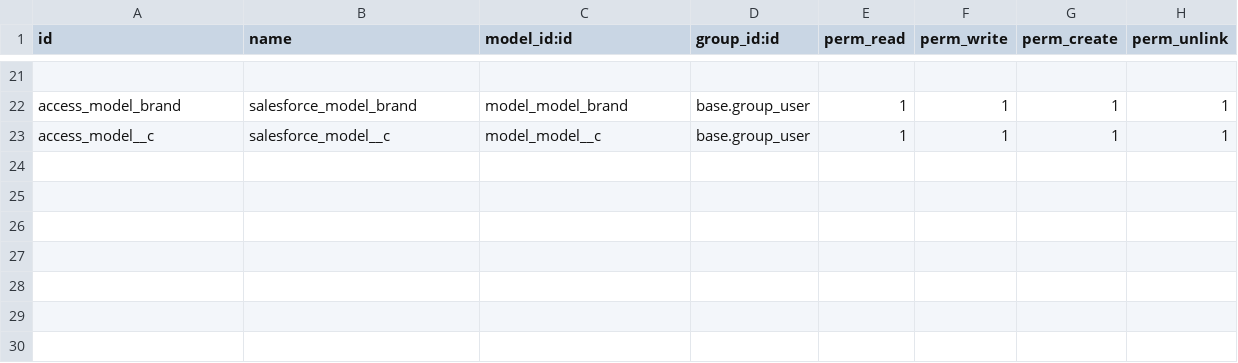
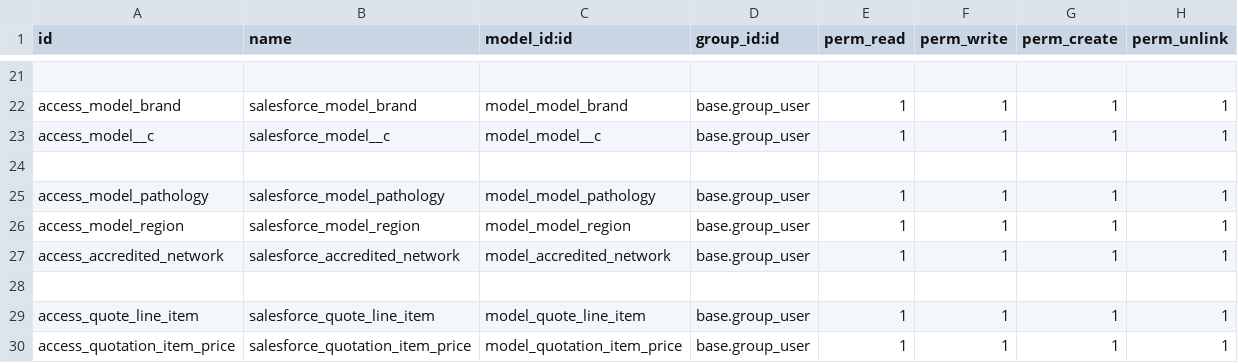
Before and after one commit to deepshikhaksolves/salesforce_migration, a CSV file: salesforce_modules/security/ir.model.access.csv, drawn as a sheet; only a part is shown, gaps mark what is left out.

Commit message:
campaign pathology and other model and views added

```diff
--- a/salesforce_modules/security/ir.model.access.csv
+++ b/salesforce_modules/security/ir.model.access.csv
@@ -23 +23,8 @@ access_model_brand,salesforce_model_brand,model_model_brand,base.group_user,1,1,
 access_model__c,salesforce_model__c,model_model__c,base.group_user,1,1,1,1
+
+access_model_pathology,salesforce_model_pathology,model_model_pathology,base.group_user,1,1,1,1
+access_model_region,salesforce_model_region,model_model_region,base.group_user,1,1,1,1
+access_accredited_network,salesforce_accredited_network,model_accredited_network,base.group_user,1,1,1,1
+
+access_quote_line_item,salesforce_quote_line_item,model_quote_line_item,base.group_user,1,1,1,1
+access_quotation_item_price,salesforce_quotation_item_price,model_quotation_item_price,base.group_user,1,1,1,1
```
Also changed, not shown: 16 other files.
